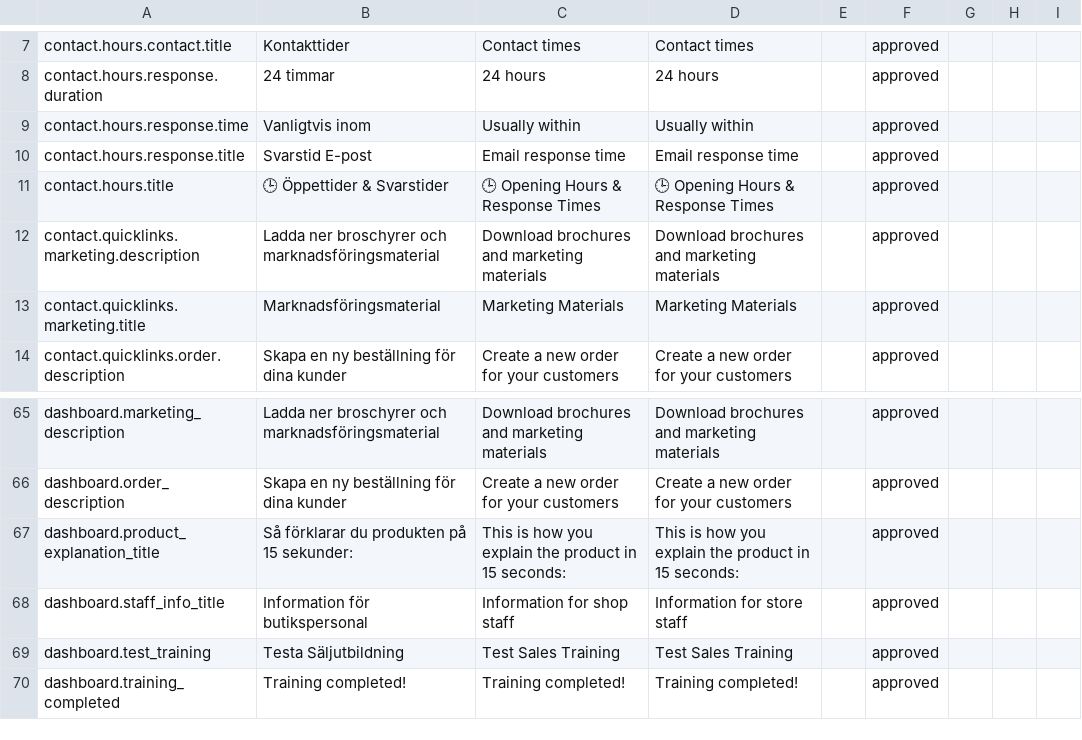
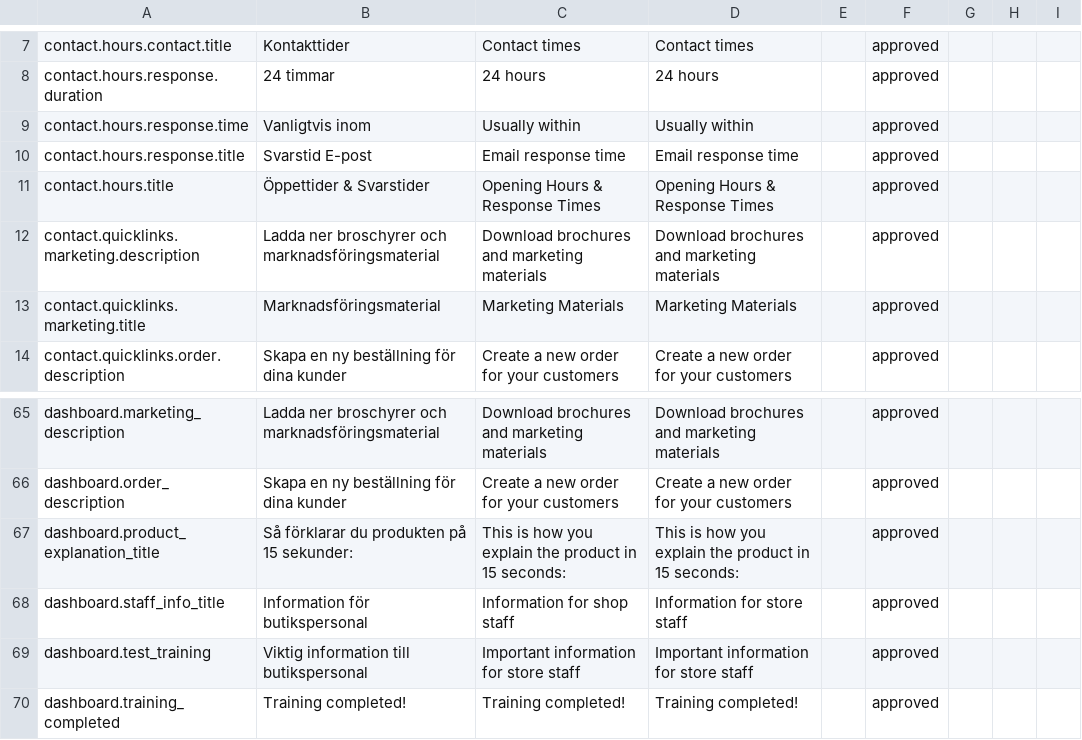
Before and after one commit to MixxMasterMike123/b8s-reseller-app, a CSV file: x_b2b-portal_keys.csv, drawn as a sheet; only a part is shown, gaps mark what is left out; the diff covers the shown part only.

Commit message:
Fix TrainingModal issues and remove debug header
- Fixed modal reset bug: Modal now resets to step 1 when reopened
- Fixed mobile UI overlap: Improved spacing and button accessibility
- Enhanced mobile navigation: Touch-friendly buttons with responsive text
- Removed debug header from dashboard
- Updated button text to 'Viktig information till butikspersonal'
- Cleaned up duplicate translation keys in CSV
- All modal navigation now works properly on mobile devices

```diff
--- a/x_b2b-portal_keys.csv
+++ b/x_b2b-portal_keys.csv
@@ -10,3 +10,3 @@
 "contact.hours.response.title","Svarstid E-post","Email response time","Email response time","","approved","","",""
-"contact.hours.title","🕒 Öppettider & Svarstider","🕒 Opening Hours & Response Times","🕒 Opening Hours & Response Times","","approved","","",""
+"contact.hours.title","Öppettider & Svarstider","Opening Hours & Response Times","Opening Hours & Response Times","","approved","","",""
 "contact.quicklinks.marketing.description","Ladda ner broschyrer och marknadsföringsmaterial","Download brochures and marketing materials","Download brochures and marketing materials","","approved","","",""
@@ -68,3 +68,3 @@
 "dashboard.staff_info_title","Information för butikspersonal","Information for shop staff","Information for store staff","","approved","","",""
-"dashboard.test_training","Testa Säljutbildning","Test Sales Training","Test Sales Training","","approved","","",""
+"dashboard.test_training","Viktig information till butikspersonal","Important information for store staff","Important information for store staff","","approved","","",""
 "dashboard.training_completed","Training completed!","Training completed!","Training completed!","","approved","","",""
```
Also changed, not shown: 8 added rows and 19 edited cells elsewhere in this file, 3 other files.
